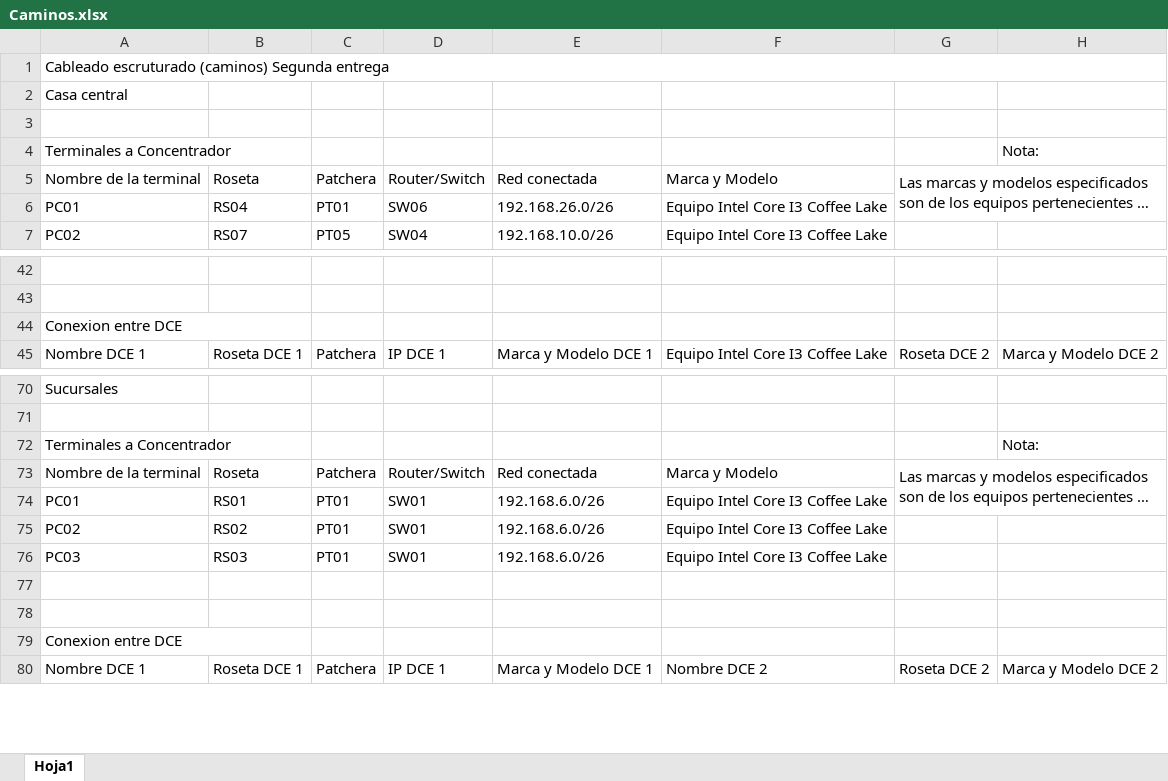
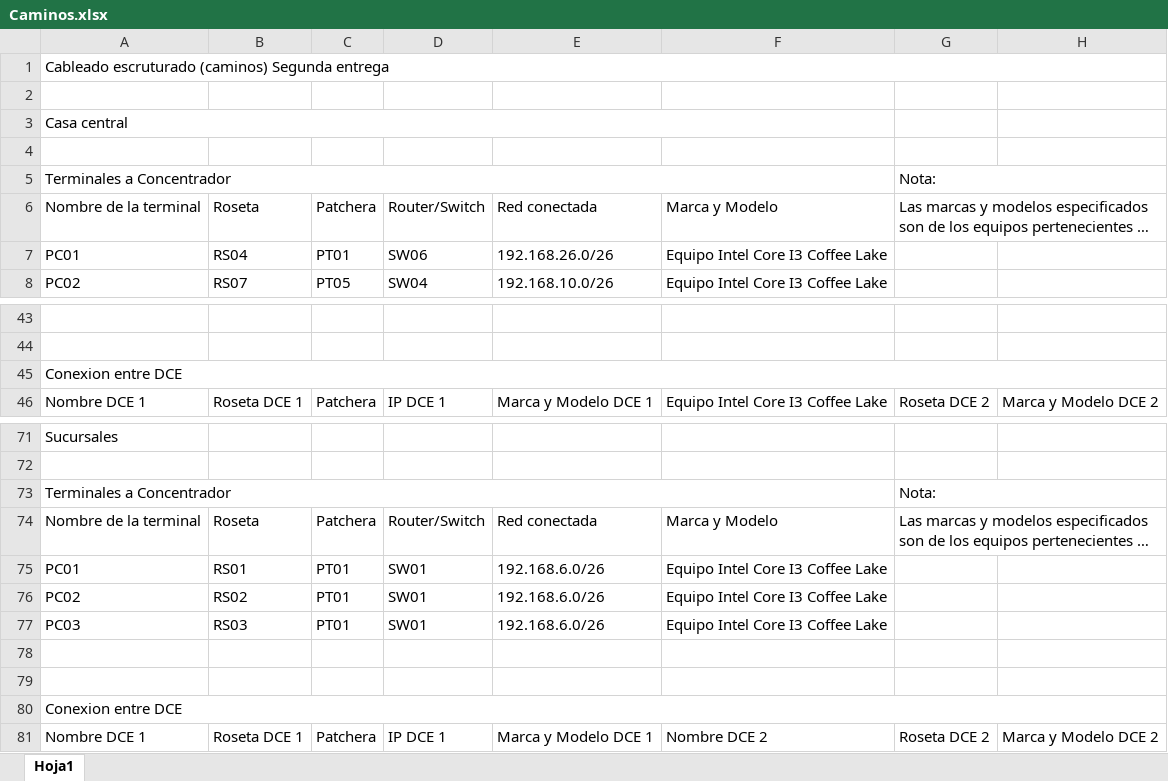
Before and after one commit to DanielPS555/Proyecto-App-.Net-Logistica----Proyecto-final-ESI, an Excel workbook: Actividades/Taller02011/Caminos.xlsx, sheet Hoja1, drawn as a sheet; only a part is shown, gaps mark what is left out; long unchanged cells end in …; values as stored, in another font and other column widths than the file's, no cell formats; charts and pictures not drawn; removed rows and columns are numbered as before the commit, all else as after; the diff names each change by its address in the sheet, - before the commit and + after, or states it on an @@ line.

Commit message:
Venta, Guion y mejora de estetica en taller

```diff
--- a/Actividades/Taller02011/Caminos.xlsx (sheet Hoja1)
+++ b/Actividades/Taller02011/Caminos.xlsx (sheet Hoja1)
+row 2: (empty)
+A3:F3 merged
-A4:B4 merged
+A5:F5 merged
-G5: (empty)
+G5: Nota:
+G5:H5 merged
-H5: Nota:
+H5: (empty)
-G5:H6 merged
+G6:H6 merged
-A44:B44 merged
+A45:H45 merged
-A72:B72 merged
+A73:F73 merged
-G73: (empty)
+G73: Nota:
+G73:H73 merged
-H73: Nota:
+H73: (empty)
-G73:H74 merged
+G74:H74 merged
-A79:B79 merged
+A80:H80 merged
```
Also changed, not shown: cell formats, 12 other files.
